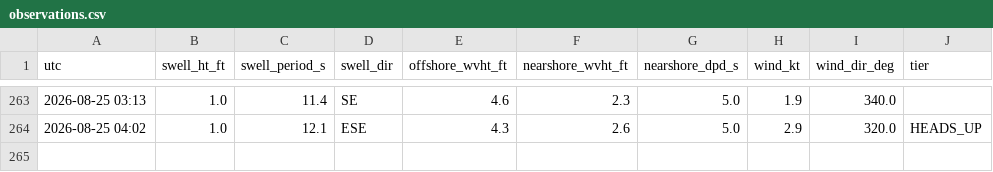
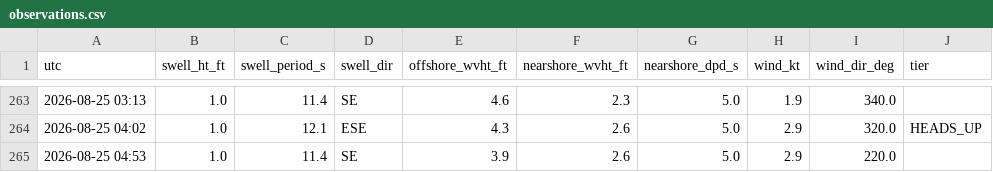
Before and after one commit to llboyd7/swell-alert, a CSV file: observations.csv, drawn as a sheet; only a part is shown, gaps mark what is left out; the diff names each change by its address in the sheet, - before the commit and + after, or states it on an @@ line.

```diff
--- a/observations.csv
+++ b/observations.csv
+row 265: 2026-08-25 04:53 | 1.0 | 11.4 | SE | 3.9 | 2.6 | 5.0 | 2.9 | 220.0
```
Also changed, not shown: 1 other file.
